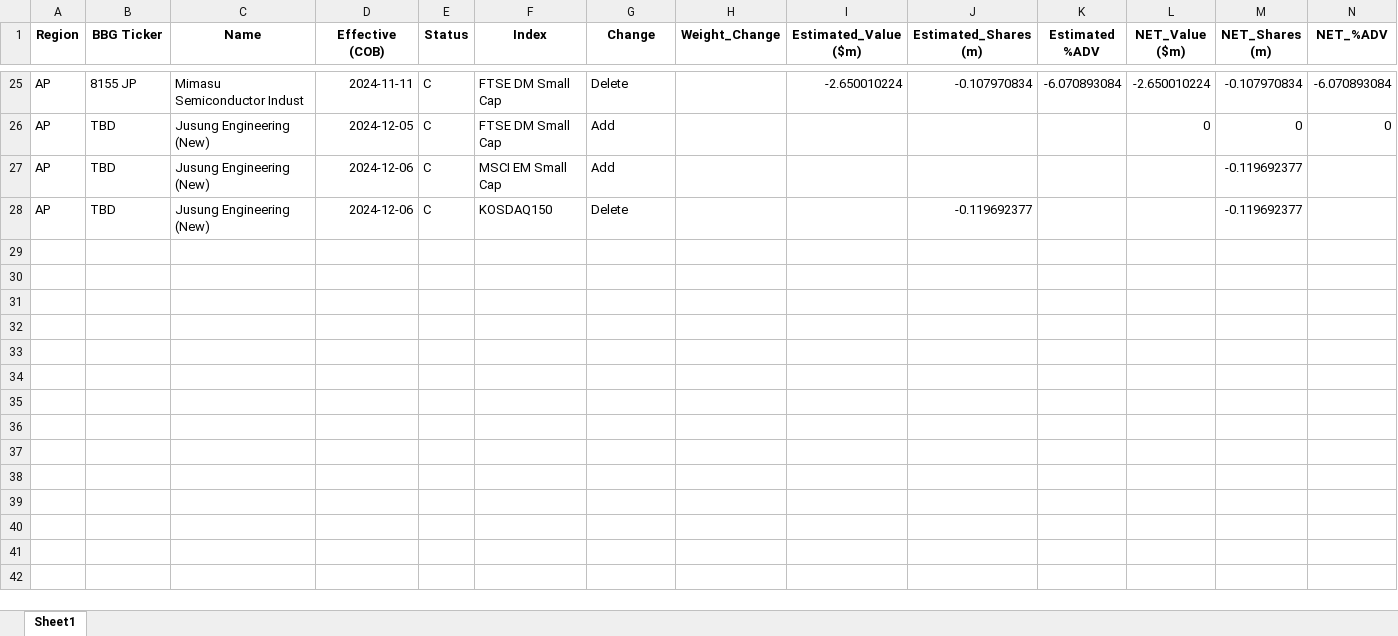
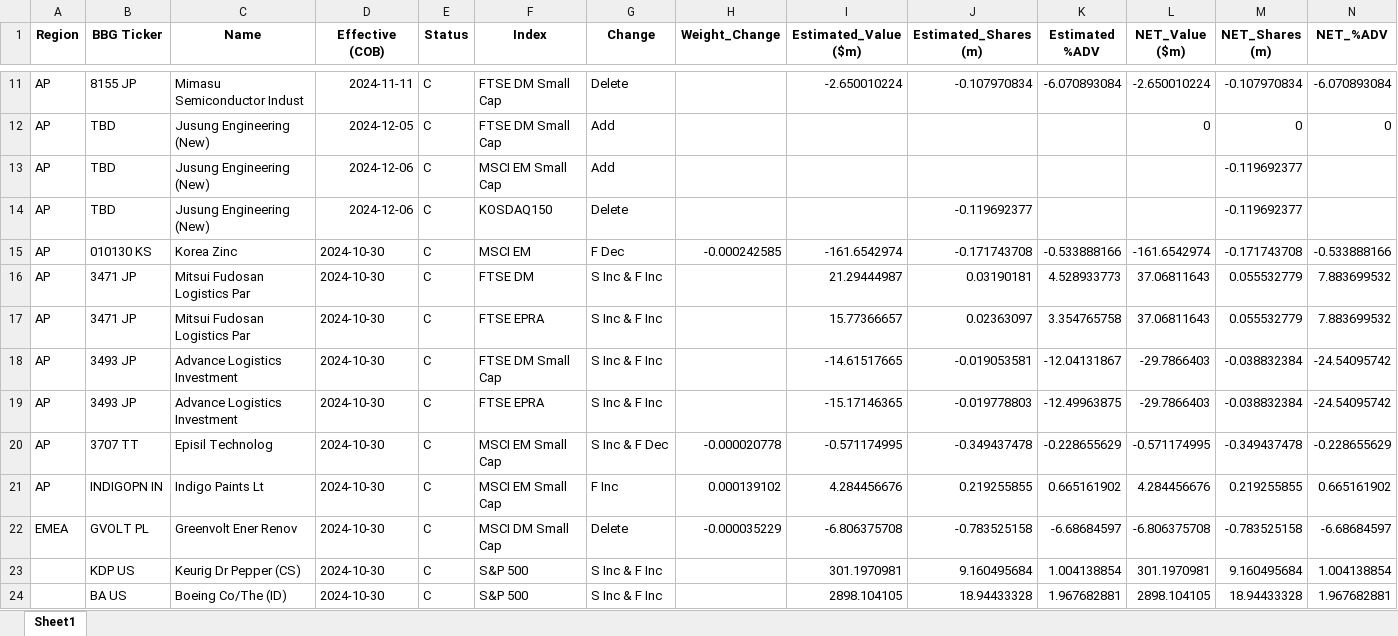
Before and after one commit to arjunkilaru/rebalances, an Excel workbook: JPM_UPCOMING_INDEX_EVENTS.xlsx, sheet Sheet1, drawn as a sheet; only a part is shown, gaps mark what is left out; values as stored, in another font and other column widths than the file's, no borders; rows hold the shown columns only; the diff covers the shown part only; the diff names each change by its address in the sheet, - before the commit and + after, or states it on an @@ line.

Commit message:
Add files via upload

```diff
--- a/JPM_UPCOMING_INDEX_EVENTS.xlsx (sheet Sheet1)
+++ b/JPM_UPCOMING_INDEX_EVENTS.xlsx (sheet Sheet1)
+row 15: AP | 010130 KS | Korea Zinc | 2024-10-30 | C | MSCI EM | F Dec | -0.000242585 | -161.6542974 | -0.171743708 | -0.533888166 | -161.6542974 | -0.171743708 | -0.533888166
+row 16: AP | 3471 JP | Mitsui Fudosan Logistics Par | 2024-10-30 | C | FTSE DM | S Inc & F Inc |  | 21.29444987 | 0.03190181 | 4.528933773 | 37.06811643 | 0.055532779 | 7.883699532
+row 17: AP | 3471 JP | Mitsui Fudosan Logistics Par | 2024-10-30 | C | FTSE EPRA | S Inc & F Inc |  | 15.77366657 | 0.02363097 | 3.354765758 | 37.06811643 | 0.055532779 | 7.883699532
+row 18: AP | 3493 JP | Advance Logistics Investment | 2024-10-30 | C | FTSE DM Small Cap | S Inc & F Inc |  | -14.61517665 | -0.019053581 | -12.04131867 | -29.7866403 | -0.038832384 | -24.54095742
+row 19: AP | 3493 JP | Advance Logistics Investment | 2024-10-30 | C | FTSE EPRA | S Inc & F Inc |  | -15.17146365 | -0.019778803 | -12.49963875 | -29.7866403 | -0.038832384 | -24.54095742
+row 20: AP | 3707 TT | Episil Technolog | 2024-10-30 | C | MSCI EM Small Cap | S Inc & F Dec | -0.000020778 | -0.571174995 | -0.349437478 | -0.228655629 | -0.571174995 | -0.349437478 | -0.228655629
+row 21: AP | INDIGOPN IN | Indigo Paints Lt | 2024-10-30 | C | MSCI EM Small Cap | F Inc | 0.000139102 | 4.284456676 | 0.219255855 | 0.665161902 | 4.284456676 | 0.219255855 | 0.665161902
+row 22: EMEA | GVOLT PL | Greenvolt Ener Renov | 2024-10-30 | C | MSCI DM Small Cap | Delete | -0.000035229 | -6.806375708 | -0.783525158 | -6.68684597 | -6.806375708 | -0.783525158 | -6.68684597
+row 23:  | KDP US | Keurig Dr Pepper (CS) | 2024-10-30 | C | S&P 500 | S Inc & F Inc |  | 301.1970981 | 9.160495684 | 1.004138854 | 301.1970981 | 9.160495684 | 1.004138854
+row 24:  | BA US | Boeing Co/The (ID) | 2024-10-30 | C | S&P 500 | S Inc & F Inc |  | 2898.104105 | 18.94433328 | 1.967682881 | 2898.104105 | 18.94433328 | 1.967682881
```
Also changed, not shown: 16 added rows and 14 removed rows elsewhere in this sheet.
